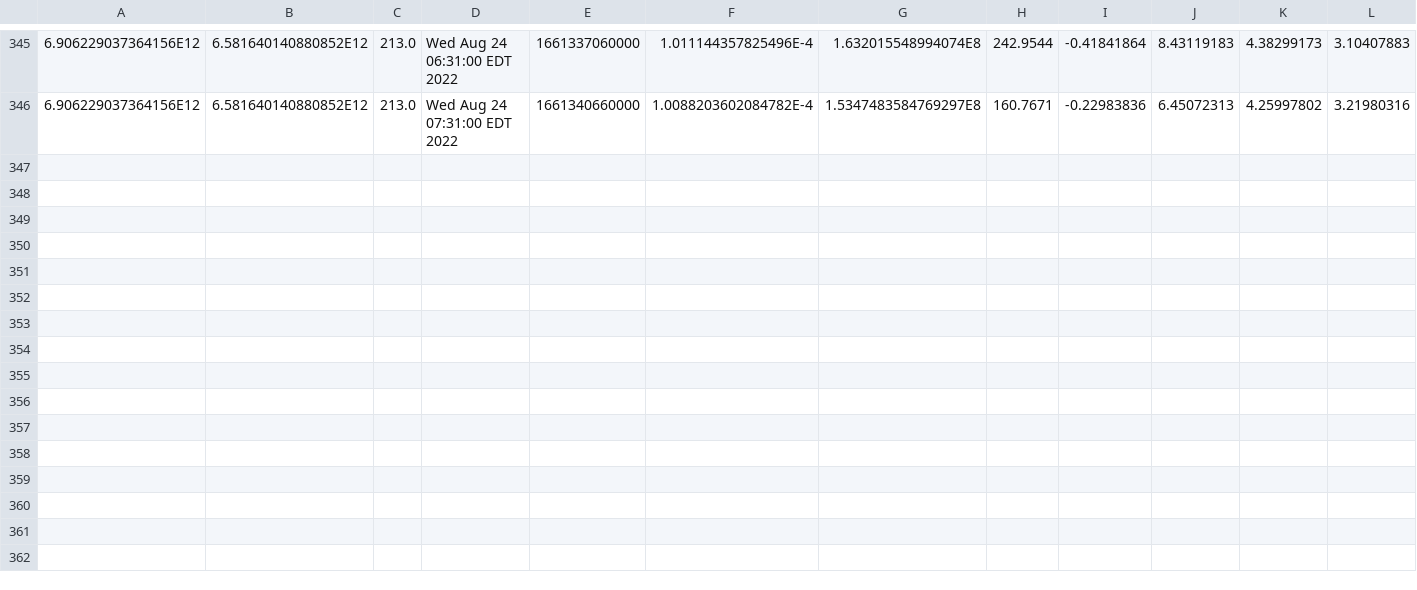
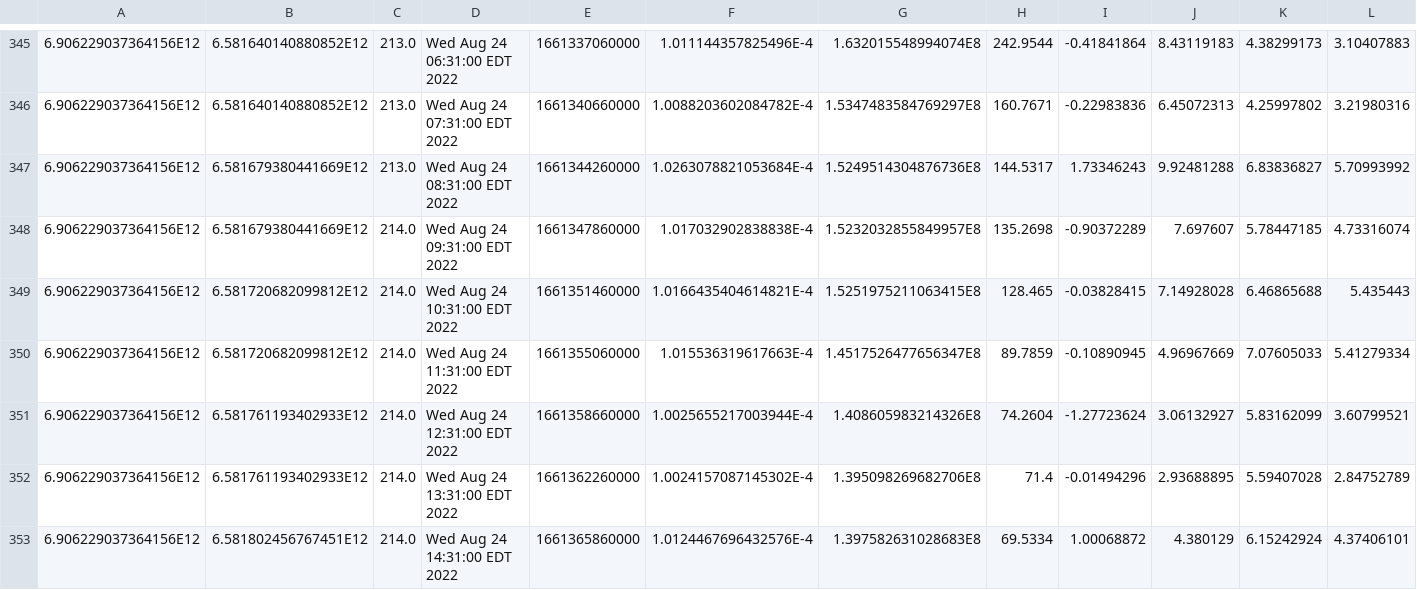
Before and after one commit to luncburn/luncburn, a CSV file: data.csv, drawn as a sheet; only a part is shown, gaps mark what is left out; rows hold the shown columns only; the diff names each change by its address in the sheet, - before the commit and + after, or states it on an @@ line.

Commit message:
"Updating CSV File at: 1353433799713406"

```diff
--- a/data.csv
+++ b/data.csv
+row 347: 6.906229037364156E12 | 6.581679380441669E12 | 213.0 | Wed Aug 24 08:31:00 EDT 2022 | 1661344260000 | 1.0263078821053684E-4 | 1.5249514304876736E8 | 144.5317 | 1.73346243 | 9.92481288 | 6.83836827 | 5.70993992
+row 348: 6.906229037364156E12 | 6.581679380441669E12 | 214.0 | Wed Aug 24 09:31:00 EDT 2022 | 1661347860000 | 1.017032902838838E-4 | 1.5232032855849957E8 | 135.2698 | -0.90372289 | 7.697607 | 5.78447185 | 4.73316074
+row 349: 6.906229037364156E12 | 6.581720682099812E12 | 214.0 | Wed Aug 24 10:31:00 EDT 2022 | 1661351460000 | 1.0166435404614821E-4 | 1.5251975211063415E8 | 128.465 | -0.03828415 | 7.14928028 | 6.46865688 | 5.435443
+row 350: 6.906229037364156E12 | 6.581720682099812E12 | 214.0 | Wed Aug 24 11:31:00 EDT 2022 | 1661355060000 | 1.015536319617663E-4 | 1.4517526477656347E8 | 89.7859 | -0.10890945 | 4.96967669 | 7.07605033 | 5.41279334
+row 351: 6.906229037364156E12 | 6.581761193402933E12 | 214.0 | Wed Aug 24 12:31:00 EDT 2022 | 1661358660000 | 1.0025655217003944E-4 | 1.408605983214326E8 | 74.2604 | -1.27723624 | 3.06132927 | 5.83162099 | 3.60799521
+row 352: 6.906229037364156E12 | 6.581761193402933E12 | 214.0 | Wed Aug 24 13:31:00 EDT 2022 | 1661362260000 | 1.0024157087145302E-4 | 1.395098269682706E8 | 71.4 | -0.01494296 | 2.93688895 | 5.59407028 | 2.84752789
+row 353: 6.906229037364156E12 | 6.581802456767451E12 | 214.0 | Wed Aug 24 14:31:00 EDT 2022 | 1661365860000 | 1.0124467696432576E-4 | 1.397582631028683E8 | 69.5334 | 1.00068872 | 4.380129 | 6.15242924 | 4.37406101
```
